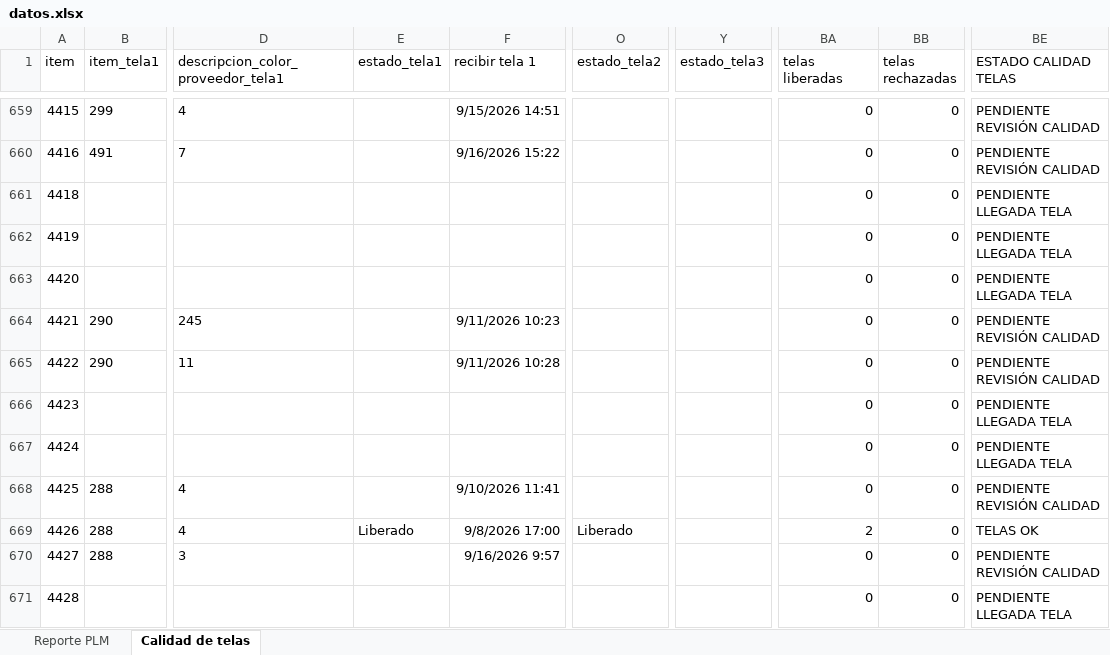
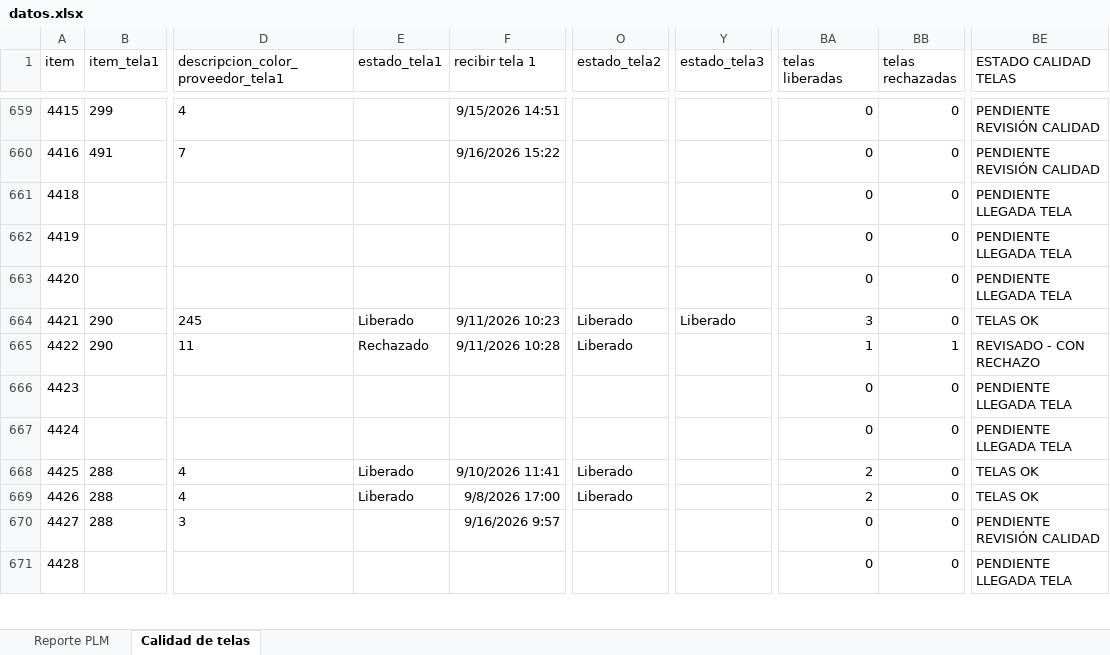
Before and after one commit to AnaliticaURA/PendientesLiberacion, an Excel workbook: datos.xlsx, sheet Calidad de telas, drawn as a sheet; only a part is shown, gaps mark what is left out; values as stored, in another font and other column widths than the file's, no borders; conditional formats and table styles not drawn; the diff covers the shown part only; the diff names each change by its address in the sheet, - before the commit and + after, or states it on an @@ line.

```diff
--- a/datos.xlsx (sheet Calidad de telas)
+++ b/datos.xlsx (sheet Calidad de telas)
-E664 (estado_tela1): (empty)
+E664 (estado_tela1): Liberado
-O664:O665 (estado_tela2): (empty)
+O664:O665 (estado_tela2): Liberado
-Y664 (estado_tela3): (empty)
+Y664 (estado_tela3): Liberado
-BA664 (telas liberadas): 0
+BA664 (telas liberadas): 3
-BE664 (ESTADO CALIDAD TELAS): PENDIENTE REVISIÓN CALIDAD
+BE664 (ESTADO CALIDAD TELAS): TELAS OK
-E665 (estado_tela1): (empty)
+E665 (estado_tela1): Rechazado
-BA665 (telas liberadas): 0
+BA665 (telas liberadas): 1
-BB665 (telas rechazadas): 0
+BB665 (telas rechazadas): 1
-BE665 (ESTADO CALIDAD TELAS): PENDIENTE REVISIÓN CALIDAD
+BE665 (ESTADO CALIDAD TELAS): REVISADO - CON RECHAZO
-E668 (estado_tela1): (empty)
+E668 (estado_tela1): Liberado
-O668 (estado_tela2): (empty)
+O668 (estado_tela2): Liberado
-BA668 (telas liberadas): 0
+BA668 (telas liberadas): 2
-BE668 (ESTADO CALIDAD TELAS): PENDIENTE REVISIÓN CALIDAD
+BE668 (ESTADO CALIDAD TELAS): TELAS OK
```
Also changed, not shown: 27 added rows and 158 edited cells elsewhere in this sheet, sheet Reporte PLM.
